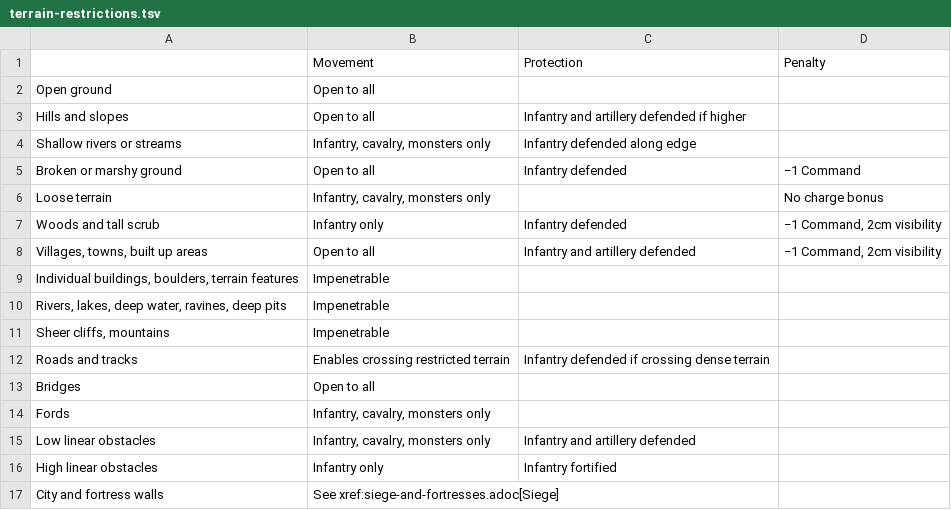
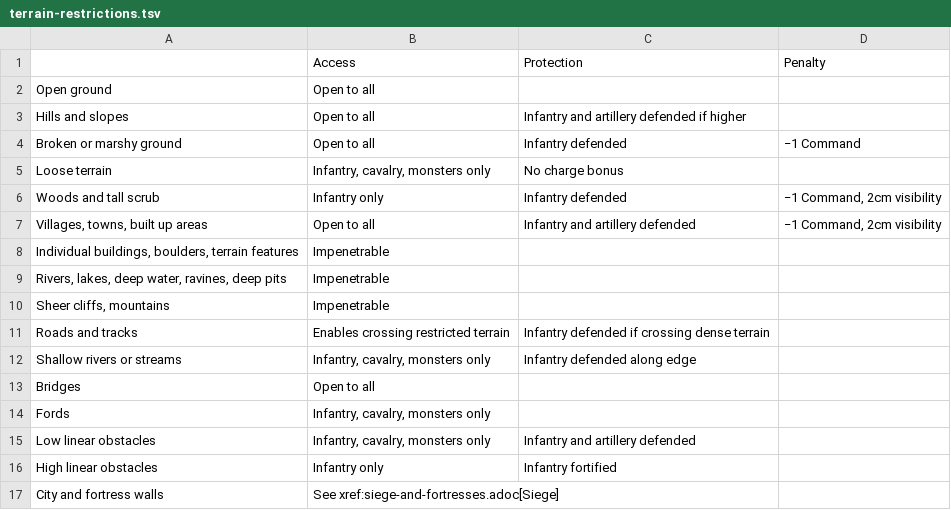
Before and after one commit to warmaster-info/warmaster.info, a TSV file: en/revolution/modules/rules/partials/terrain-restrictions.tsv, drawn as a sheet.

Commit message:
Tweak terrain table.

```diff
--- a/en/revolution/modules/rules/partials/terrain-restrictions.tsv
+++ b/en/revolution/modules/rules/partials/terrain-restrictions.tsv
@@ -1,7 +1,6 @@
-	Movement	Protection	Penalty
+	Access	Protection	Penalty
 Open ground	Open to all		
 Hills and slopes	Open to all	Infantry and artillery defended if higher	
-Shallow rivers or streams	Infantry, cavalry, monsters only	Infantry defended along edge	
 Broken or marshy ground	Open to all	Infantry defended	−1 Command
-Loose terrain	Infantry, cavalry, monsters only		No charge bonus
+Loose terrain	Infantry, cavalry, monsters only	No charge bonus	
 Woods and tall scrub	Infantry only	Infantry defended	−1 Command, 2cm visibility
@@ -12,2 +11,3 @@ Sheer cliffs, mountains	Impenetrable
 Roads and tracks	Enables crossing restricted terrain	Infantry defended if crossing dense terrain	
+Shallow rivers or streams	Infantry, cavalry, monsters only	Infantry defended along edge	
 Bridges	Open to all		
```
Also changed, not shown: 1 other file.
